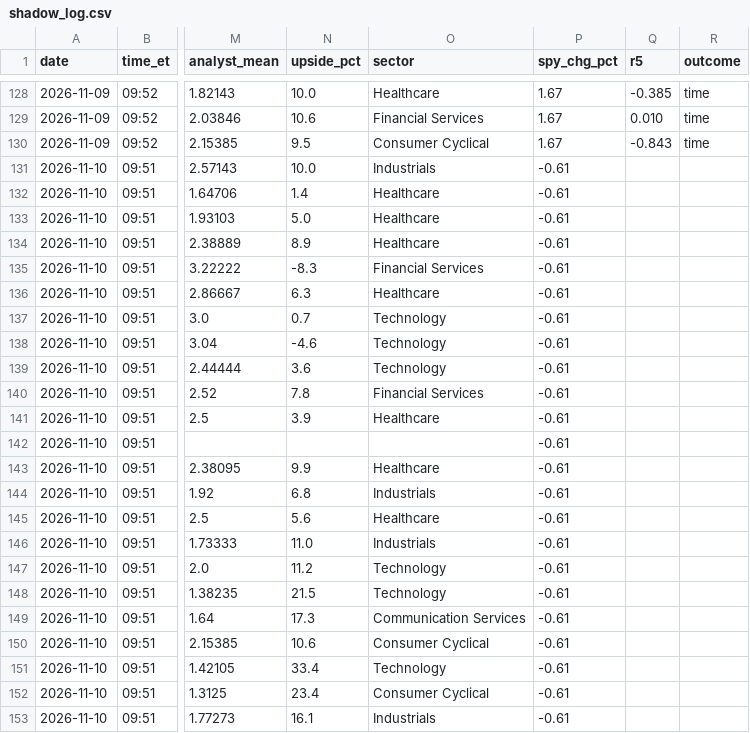
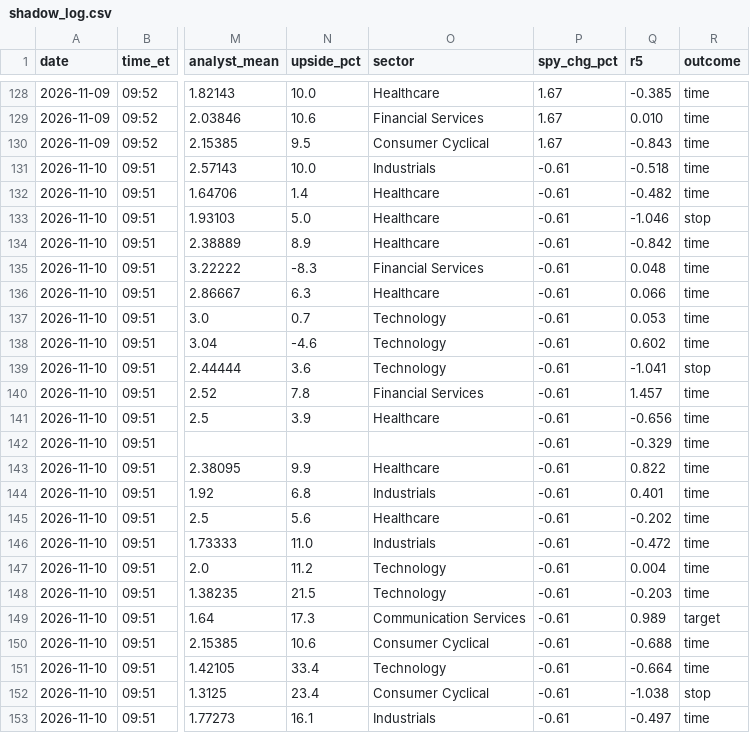
Before and after one commit to vardirotem-max/stock-agent, a CSV file: shadow_log.csv, drawn as a sheet; only a part is shown, gaps mark what is left out; the diff covers the shown part only; the diff names each change by its address in the sheet, - before the commit and + after, or states it on an @@ line.

```diff
--- a/shadow_log.csv
+++ b/shadow_log.csv
-Q131 (r5): (empty)
+Q131 (r5): -0.518
-R131:R132 (outcome): (empty)
+R131:R132 (outcome): time
-Q132 (r5): (empty)
+Q132 (r5): -0.482
-Q133 (r5): (empty)
+Q133 (r5): -1.046
-R133 (outcome): (empty)
+R133 (outcome): stop
-Q134 (r5): (empty)
+Q134 (r5): -0.842
-R134:R138 (outcome): (empty)
+R134:R138 (outcome): time
-Q135 (r5): (empty)
+Q135 (r5): 0.048
-Q136 (r5): (empty)
+Q136 (r5): 0.066
-Q137 (r5): (empty)
+Q137 (r5): 0.053
-Q138 (r5): (empty)
+Q138 (r5): 0.602
-Q139 (r5): (empty)
+Q139 (r5): -1.041
-R139 (outcome): (empty)
+R139 (outcome): stop
-Q140 (r5): (empty)
+Q140 (r5): 1.457
-R140:R148 (outcome): (empty)
+R140:R148 (outcome): time
-Q141 (r5): (empty)
+Q141 (r5): -0.656
-Q142 (r5): (empty)
+Q142 (r5): -0.329
-Q143 (r5): (empty)
+Q143 (r5): 0.822
-Q144 (r5): (empty)
+Q144 (r5): 0.401
-Q145 (r5): (empty)
+Q145 (r5): -0.202
-Q146 (r5): (empty)
+Q146 (r5): -0.472
-Q147 (r5): (empty)
+Q147 (r5): 0.004
-Q148 (r5): (empty)
+Q148 (r5): -0.203
-Q149 (r5): (empty)
+Q149 (r5): 0.989
-R149 (outcome): (empty)
+R149 (outcome): target
-Q150 (r5): (empty)
+Q150 (r5): -0.688
-R150:R151 (outcome): (empty)
+R150:R151 (outcome): time
-Q151 (r5): (empty)
+Q151 (r5): -0.664
-Q152 (r5): (empty)
+Q152 (r5): -1.038
-R152 (outcome): (empty)
+R152 (outcome): stop
-Q153 (r5): (empty)
+Q153 (r5): -0.497
-R153 (outcome): (empty)
+R153 (outcome): time
```
Also changed, not shown: 8 edited cells elsewhere in this file, 1 other file.
